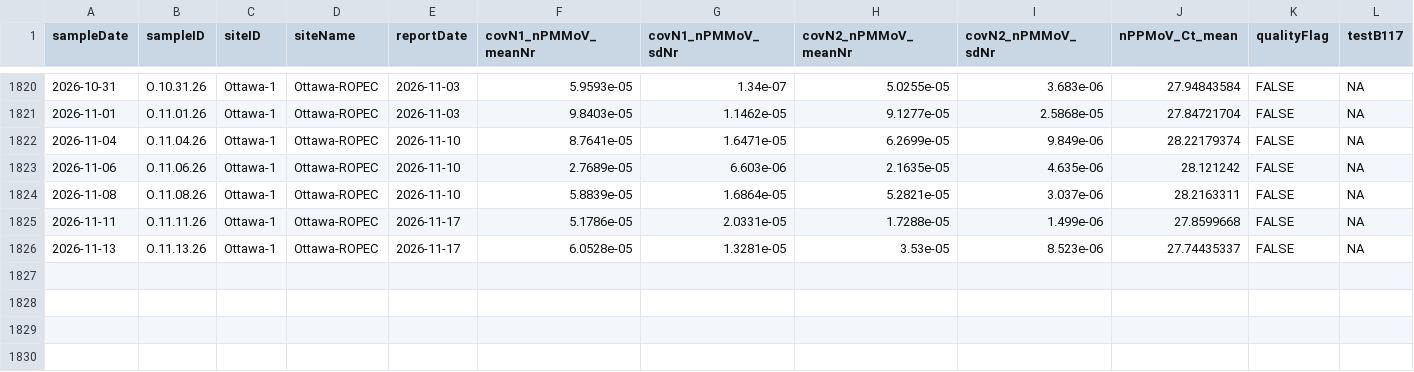
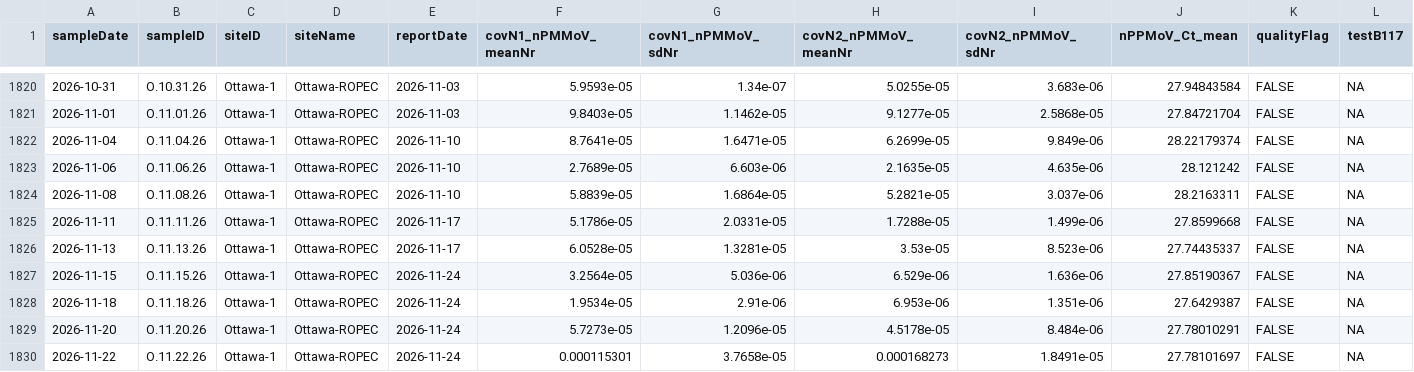
Before and after one commit to Delatolla-lab/PHESD, a CSV file: Wastewater/Ottawa/Data/wastewater_virus.csv, drawn as a sheet; only a part is shown, gaps mark what is left out; rows hold the shown columns only; the diff names each change by its address in the sheet, - before the commit and + after, or states it on an @@ line.

```diff
--- a/Wastewater/Ottawa/Data/wastewater_virus.csv
+++ b/Wastewater/Ottawa/Data/wastewater_virus.csv
+row 1827: 2026-11-15 | O.11.15.26 | Ottawa-1 | Ottawa-ROPEC | 2026-11-24 | 3.2564e-05 | 5.036e-06 | 6.529e-06 | 1.636e-06 | 27.85190367 | FALSE | NA
+row 1828: 2026-11-18 | O.11.18.26 | Ottawa-1 | Ottawa-ROPEC | 2026-11-24 | 1.9534e-05 | 2.91e-06 | 6.953e-06 | 1.351e-06 | 27.6429387 | FALSE | NA
+row 1829: 2026-11-20 | O.11.20.26 | Ottawa-1 | Ottawa-ROPEC | 2026-11-24 | 5.7273e-05 | 1.2096e-05 | 4.5178e-05 | 8.484e-06 | 27.78010291 | FALSE | NA
+row 1830: 2026-11-22 | O.11.22.26 | Ottawa-1 | Ottawa-ROPEC | 2026-11-24 | 0.000115301 | 3.7658e-05 | 0.000168273 | 1.8491e-05 | 27.78101697 | FALSE | NA
```
Also changed, not shown: 1 other file.
